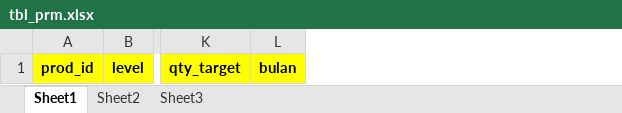
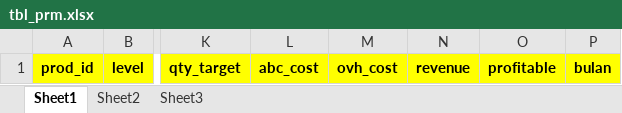
Before and after one commit to jinggalintasimaji/abc5dasar, an Excel workbook: __repository/template_import/tbl_prm.xlsx, sheet Sheet1, drawn as a sheet; only a part is shown, gaps mark what is left out; values as stored, in another font and other column widths than the file's, no borders; the diff names each change by its address in the sheet, - before the commit and + after, or states it on an @@ line.

```diff
--- a/__repository/template_import/tbl_prm.xlsx (sheet Sheet1)
+++ b/__repository/template_import/tbl_prm.xlsx (sheet Sheet1)
+column L, row 1: abc_cost
+column M, row 1: ovh_cost
+column N, row 1: revenue
+column O, row 1: profitable
```
